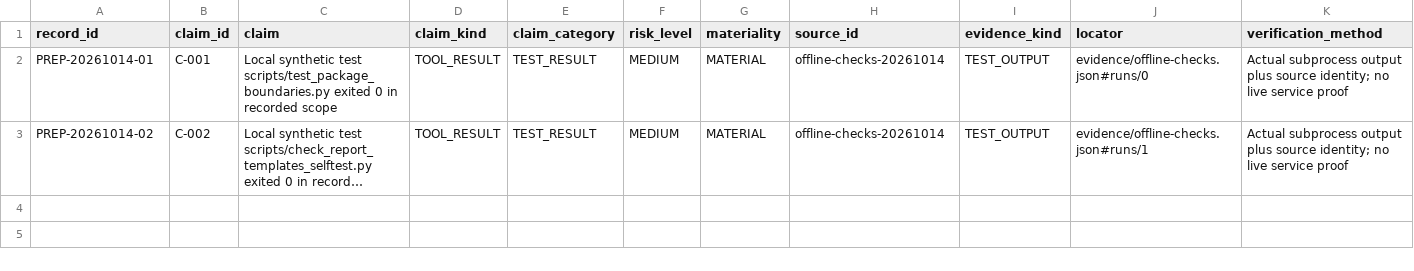
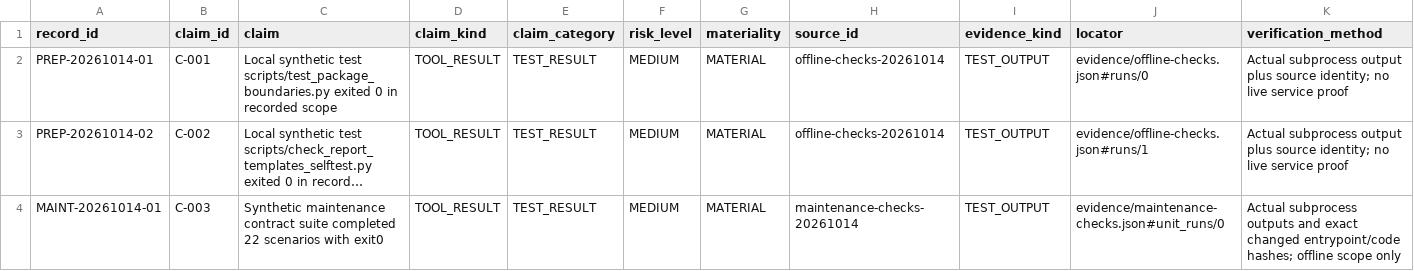
Before and after one commit to nikpanaev/report-kit-agent, a CSV file: AI-CLAIM-LEDGER.csv, drawn as a sheet; only a part is shown; long unchanged cells end in …; rows hold the shown columns only; the diff names each change by its address in the sheet, - before the commit and + after, or states it on an @@ line.

Commit message:
feat: guard portable maintenance lifecycle

```diff
--- a/AI-CLAIM-LEDGER.csv
+++ b/AI-CLAIM-LEDGER.csv
+row 4: MAINT-20261014-01 | C-003 | Synthetic maintenance contract suite completed 22 scenarios with exit0 | TOOL_RESULT | TEST_RESULT | MEDIUM | MATERIAL | maintenance-checks-20261014 | TEST_OUTPUT | evidence/maintenance-checks.json#unit_runs/0 | Actual subprocess outputs and exact changed entrypoint/code hashes; offline scope only
```
Also changed, not shown: 20 other files.
